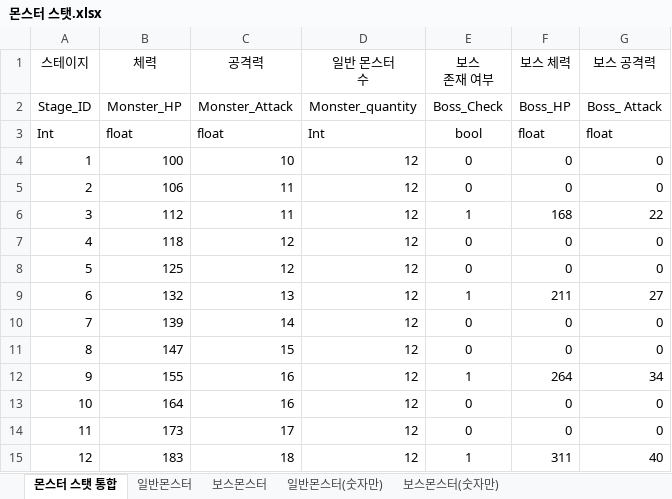
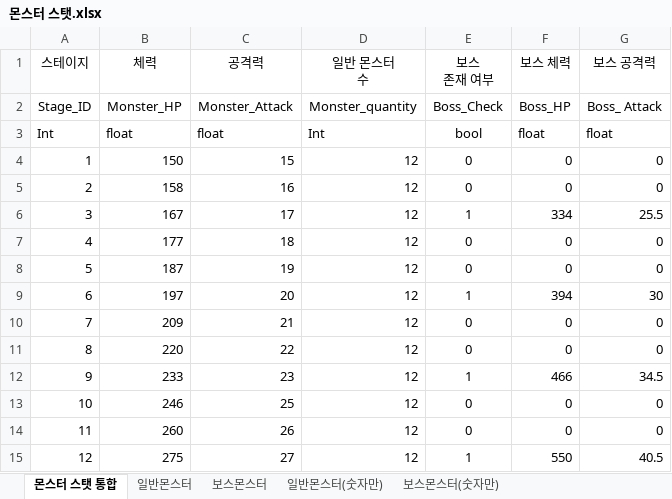
Before and after one commit to Corporate-Agreement-Project-In-Kyung-Il/Corporate-Agreement, an Excel workbook: Assets/05.DataTable/몬스터 스탯.xlsx, sheet 몬스터 스탯 통합, drawn as a sheet; only a part is shown; values as stored, in another font and other column widths than the file's, no borders; the diff covers the shown part only; the diff names each change by its address in the sheet, - before the commit and + after, or states it on an @@ line.

```diff
--- a/Assets/05.DataTable/몬스터 스탯.xlsx (sheet 몬스터 스탯 통합)
+++ b/Assets/05.DataTable/몬스터 스탯.xlsx (sheet 몬스터 스탯 통합)
-B4 (체력): 100
+B4 (체력): 150
-C4 (공격력): 10
+C4 (공격력): 15
-B5 (체력): 106
+B5 (체력): 158
-C5 (공격력): 11
+C5 (공격력): 16
-B6 (체력): 112
+B6 (체력): 167
-C6 (공격력): 11
+C6 (공격력): 17
-F6 (보스 체력): 168
+F6 (보스 체력): 334
-G6 (보스 공격력): 22
+G6 (보스 공격력): 25.5
-B7 (체력): 118
+B7 (체력): 177
-C7 (공격력): 12
+C7 (공격력): 18
-B8 (체력): 125
+B8 (체력): 187
-C8 (공격력): 12
+C8 (공격력): 19
-B9 (체력): 132
+B9 (체력): 197
-C9 (공격력): 13
+C9 (공격력): 20
-F9 (보스 체력): 211
+F9 (보스 체력): 394
-G9 (보스 공격력): 27
+G9 (보스 공격력): 30
-B10 (체력): 139
+B10 (체력): 209
-C10 (공격력): 14
+C10 (공격력): 21
-B11 (체력): 147
+B11 (체력): 220
-C11 (공격력): 15
+C11 (공격력): 22
-B12 (체력): 155
+B12 (체력): 233
-C12 (공격력): 16
+C12 (공격력): 23
-F12 (보스 체력): 264
+F12 (보스 체력): 466
-G12 (보스 공격력): 34
+G12 (보스 공격력): 34.5
-B13 (체력): 164
+B13 (체력): 246
-C13 (공격력): 16
+C13 (공격력): 25
-B14 (체력): 173
+B14 (체력): 260
-C14 (공격력): 17
+C14 (공격력): 26
-B15 (체력): 183
+B15 (체력): 275
-C15 (공격력): 18
+C15 (공격력): 27
-F15 (보스 체력): 311
+F15 (보스 체력): 550
-G15 (보스 공격력): 40
+G15 (보스 공격력): 40.5
```
Also changed, not shown: 352 edited cells elsewhere in this sheet, sheet 일반몬스터, sheet 보스몬스터, formulas that keep their value, charts or pictures, Assets/05.DataTable/성장 데이터 종합.xlsx, 40 other files.
